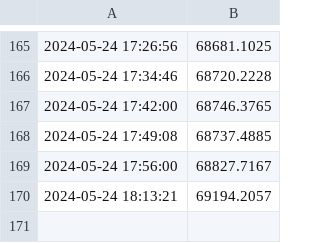
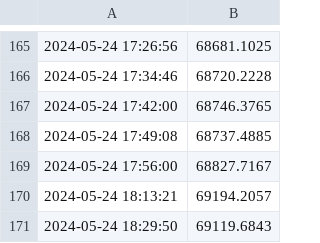
Before and after one commit to jack1ryan007/gha-monday, a CSV file: bitcoin_prices.csv, drawn as a sheet; only a part is shown, gaps mark what is left out.

Commit message:
Update rbitcoin_prices.csv with new prices

```diff
--- a/bitcoin_prices.csv
+++ b/bitcoin_prices.csv
@@ -170 +170,2 @@
 2024-05-24 18:13:21,69194.2057
+2024-05-24 18:29:50,69119.6843
```
